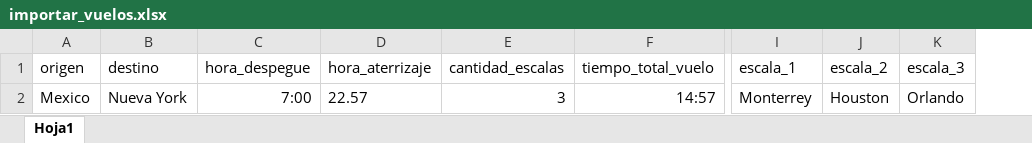
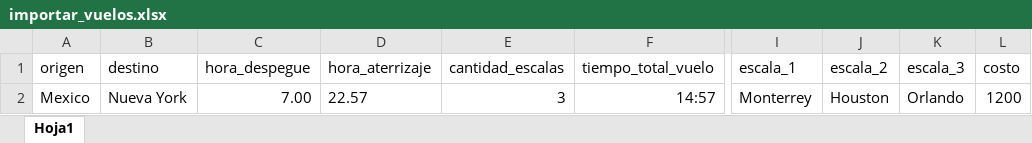
Before and after one commit to urielPalomares/TravelDoto, an Excel workbook: storage/archivos/importar_vuelos.xlsx, sheet Hoja1, drawn as a sheet; only a part is shown, gaps mark what is left out; values as stored, in another font and other column widths than the file's, no borders; the diff names each change by its address in the sheet, - before the commit and + after, or states it on an @@ line.

Commit message:
Models and Migrations and Views, Paginate, View Details List

```diff
--- a/storage/archivos/importar_vuelos.xlsx (sheet Hoja1)
+++ b/storage/archivos/importar_vuelos.xlsx (sheet Hoja1)
+column L (costo), row 2: 1200
-C2 (hora_despegue): 7:00
+C2 (hora_despegue): 7.00
```
Also changed, not shown: 25 other files.
